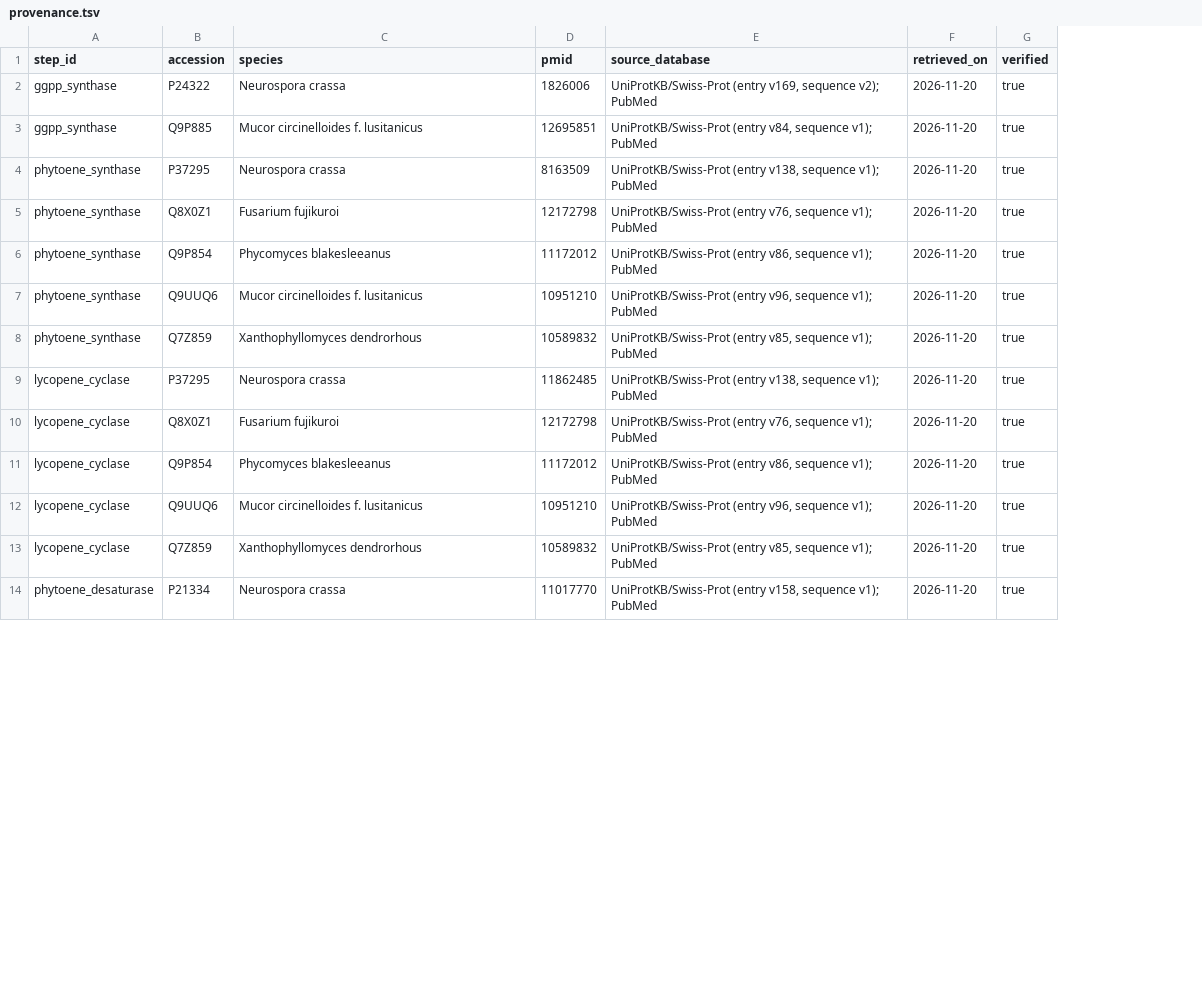
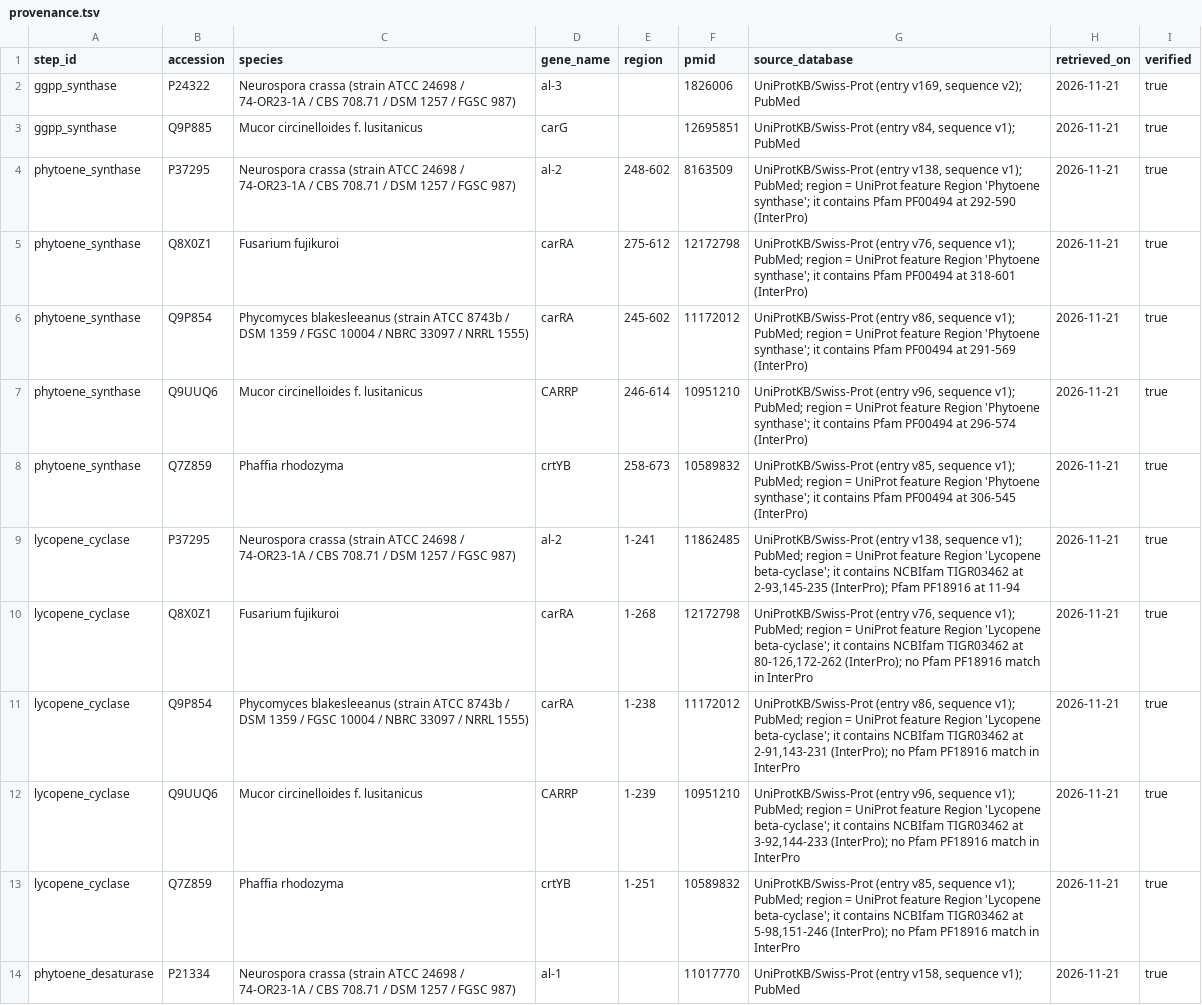
Before and after one commit to 1KFG/delta-gain-fungi, a TSV file: analysis/pathway_census/refs/carotenoid/provenance.tsv, drawn as a sheet; only a part is shown; addresses are those after the commit; the diff covers the shown part only; the diff names each change by its address in the sheet, - before the commit and + after, or states it on an @@ line.

```diff
--- a/analysis/pathway_census/refs/carotenoid/provenance.tsv
+++ b/analysis/pathway_census/refs/carotenoid/provenance.tsv
+column D (gene_name), rows 2-14: al-3 | carG | al-2 | carRA | carRA | CARRP | crtYB | al-2 | carRA | carRA | CARRP | crtYB | al-1
+column E (region), rows 4-13: 248-602 | 275-612 | 245-602 | 246-614 | 258-673 | 1-241 | 1-268 | 1-238 | 1-239 | 1-251
-C2 (species): Neurospora crassa
+C2 (species): Neurospora crassa (strain ATCC 24698 / 74-OR23-1A / CBS 708.71 / DSM 1257 / FGSC 987)
-H2:H14 (retrieved_on): 2026-11-20
+H2:H14 (retrieved_on): 2026-11-21
-C4 (species): Neurospora crassa
+C4 (species): Neurospora crassa (strain ATCC 24698 / 74-OR23-1A / CBS 708.71 / DSM 1257 / FGSC 987)
-G4 (source_database): …sequence v1); PubMed
+G4 (source_database): …sequence v1); PubMed; region = UniProt feature Region 'Phytoene synthase'; it contains Pfam PF00494 at 292-590 (InterPro)
-G5 (source_database): …sequence v1); PubMed
+G5 (source_database): …sequence v1); PubMed; region = UniProt feature Region 'Phytoene synthase'; it contains Pfam PF00494 at 318-601 (InterPro)
-C6 (species): Phycomyces blakesleeanus
+C6 (species): Phycomyces blakesleeanus (strain ATCC 8743b / DSM 1359 / FGSC 10004 / NBRC 33097 / NRRL 1555)
-G6 (source_database): …sequence v1); PubMed
+G6 (source_database): …sequence v1); PubMed; region = UniProt feature Region 'Phytoene synthase'; it contains Pfam PF00494 at 291-569 (InterPro)
-G7 (source_database): …sequence v1); PubMed
+G7 (source_database): …sequence v1); PubMed; region = UniProt feature Region 'Phytoene synthase'; it contains Pfam PF00494 at 296-574 (InterPro)
-C8 (species): Xanthophyllomyces dendrorhous
+C8 (species): Phaffia rhodozyma
-G8 (source_database): …sequence v1); PubMed
+G8 (source_database): …sequence v1); PubMed; region = UniProt feature Region 'Phytoene synthase'; it contains Pfam PF00494 at 306-545 (InterPro)
-C9 (species): Neurospora crassa
+C9 (species): Neurospora crassa (strain ATCC 24698 / 74-OR23-1A / CBS 708.71 / DSM 1257 / FGSC 987)
-G9 (source_database): …sequence v1); PubMed
+G9 (source_database): …sequence v1); PubMed; region = UniProt feature Region 'Lycopene beta-cyclase'; it contains NCBIfam TIGR03462 at 2-93,145-235 (InterPro); Pfam PF18916 at 11-94
-G10 (source_database): …sequence v1); PubMed
+G10 (source_database): …sequence v1); PubMed; region = UniProt feature Region 'Lycopene beta-cyclase'; it contains NCBIfam TIGR03462 at 80-126,172-262 (InterPro); no Pfam PF18916 match in InterPro
-C11 (species): Phycomyces blakesleeanus
+C11 (species): Phycomyces blakesleeanus (strain ATCC 8743b / DSM 1359 / FGSC 10004 / NBRC 33097 / NRRL 1555)
-G11 (source_database): …sequence v1); PubMed
+G11 (source_database): …sequence v1); PubMed; region = UniProt feature Region 'Lycopene beta-cyclase'; it contains NCBIfam TIGR03462 at 2-91,143-231 (InterPro); no Pfam PF18916 match in InterPro
-G12 (source_database): …sequence v1); PubMed
+G12 (source_database): …sequence v1); PubMed; region = UniProt feature Region 'Lycopene beta-cyclase'; it contains NCBIfam TIGR03462 at 3-92,144-233 (InterPro); no Pfam PF18916 match in InterPro
-C13 (species): Xanthophyllomyces dendrorhous
+C13 (species): Phaffia rhodozyma
-G13 (source_database): …sequence v1); PubMed
+G13 (source_database): …sequence v1); PubMed; region = UniProt feature Region 'Lycopene beta-cyclase'; it contains NCBIfam TIGR03462 at 5-98,151-246 (InterPro); no Pfam PF18916 match in InterPro
-C14 (species): Neurospora crassa
+C14 (species): Neurospora crassa (strain ATCC 24698 / 74-OR23-1A / CBS 708.71 / DSM 1257 / FGSC 987)
```
Also changed, not shown: 7 added rows, 1 removed row and 16 edited cells elsewhere in this file, 41 other files.
